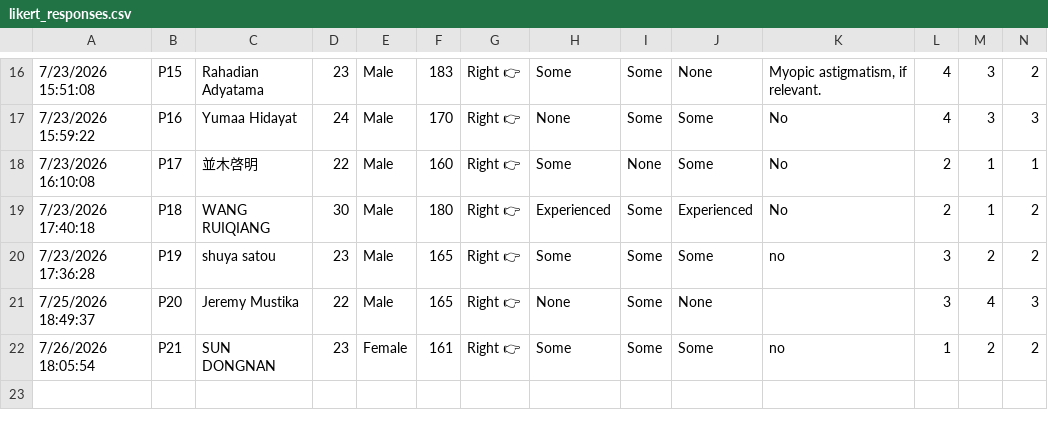
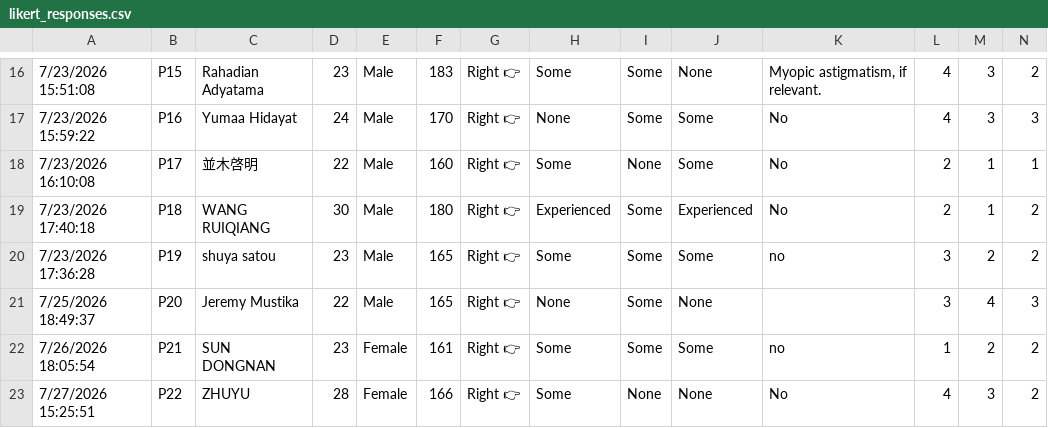
Before and after one commit to adibatic/gripper-haptic, a CSV file: data/likert/likert_responses.csv, drawn as a sheet; only a part is shown, gaps mark what is left out; rows hold the shown columns only; the diff names each change by its address in the sheet, - before the commit and + after, or states it on an @@ line.

Commit message:
refactor: split analysis into package and update preprint to N=22
Refactor & Pipeline:
- Split monolithic `run/analysis.py` into a modular `analysis/` package (`trials`, `tests`, `comparisons`, `survival`, `likert`, `figures`).
- Moved `results/` dir to `analysis/results/`.
- Dropped standalone thesis figure scripts; figures are now generated directly from the analysis pipeline via `--preprint-figures` to prevent data drift.
- Updated Likert/survival write functions to return data instead of only writing CSVs.

Preprint & Data:
- Updated preprint stats to N=22 (660 trials, 22 Likert respondents).
- Refreshed fragile medians, TOST, and survival statistics to reflect the new N.
- Replaced the preprint Likert table with a per-participant rating figure.

```diff
--- a/data/likert/likert_responses.csv
+++ b/data/likert/likert_responses.csv
+row 23: 7/27/2026 15:25:51 | P22 | ZHUYU | 28 | Female | 166 | Right 👉 | Some | None | None | No | 4 | 3 | 2
```
Also changed, not shown: 49 other files.
